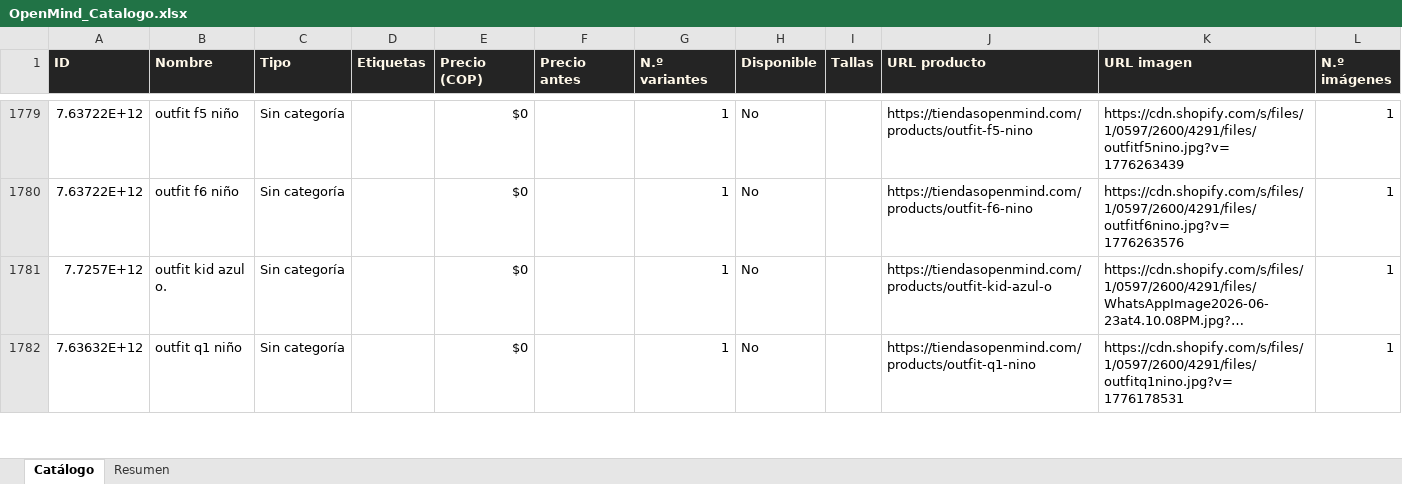
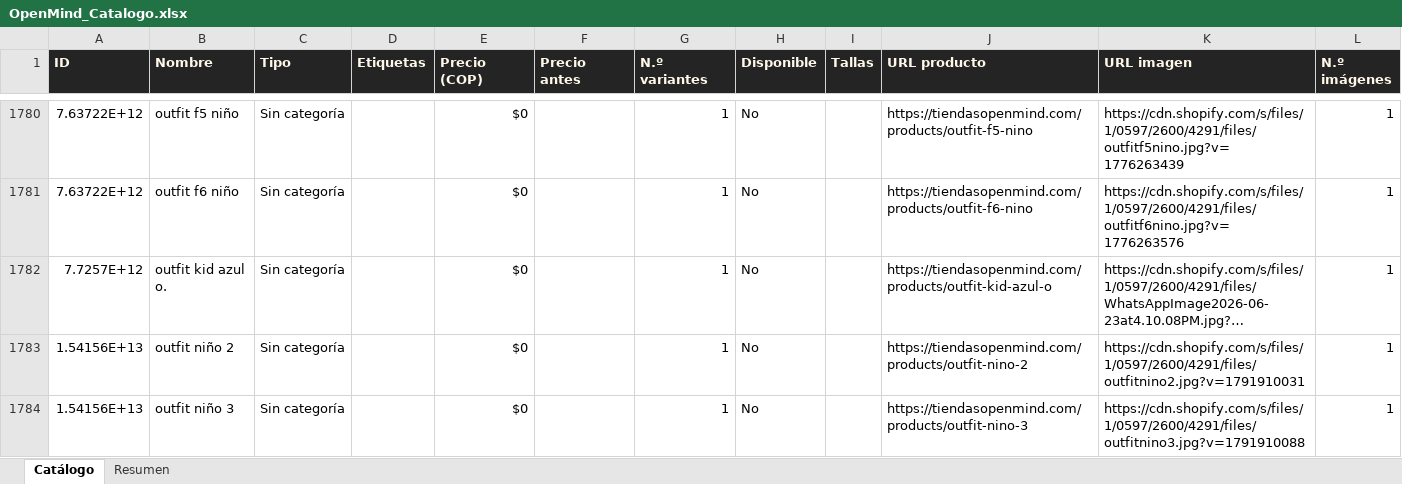
Before and after one commit to ikib2c/iki, an Excel workbook: OpenMind_Catalogo.xlsx, sheet Catálogo, drawn as a sheet; only a part is shown, gaps mark what is left out; the shorter side is filled out with more unchanged rows; long unchanged cells end in …; values as stored, in another font and other column widths than the file's, no borders; the diff covers the shown part only; the diff names each change by its address in the sheet, - before the commit and + after, or states it on an @@ line.

```diff
--- a/OpenMind_Catalogo.xlsx (sheet Catálogo)
+++ b/OpenMind_Catalogo.xlsx (sheet Catálogo)
+row 1783: 1.54156E+13 | outfit niño 2 | Sin categoría |  | $0 |  | 1 | No |  | https://tiendasopenmind.com/products/outfit-nino-2 | https://cdn.shopify.com/s/files/1/0597/2600/4291/files/outfitnino2.jpg?v=1791910031 | 1
+row 1784: 1.54156E+13 | outfit niño 3 | Sin categoría |  | $0 |  | 1 | No |  | https://tiendasopenmind.com/products/outfit-nino-3 | https://cdn.shopify.com/s/files/1/0597/2600/4291/files/outfitnino3.jpg?v=1791910088 | 1
```
Also changed, not shown: 2 added rows elsewhere in this sheet, sheet Resumen, Gava_Joyeria_Catalogo.xlsx, Jugueteria_Taiwan_Catalogo.xlsx, 5 other files.
